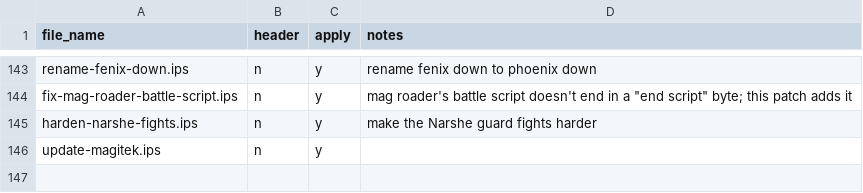
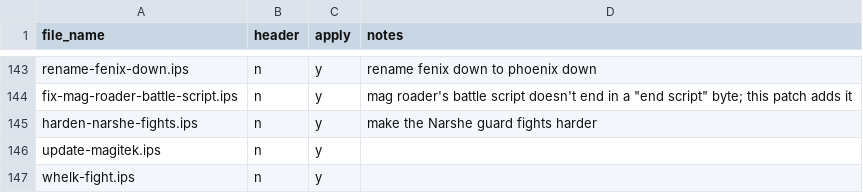
Before and after one commit to camgunz/ff6, a CSV file: patches.csv, drawn as a sheet; only a part is shown, gaps mark what is left out; the diff names each change by its address in the sheet, - before the commit and + after, or states it on an @@ line.

Commit message:
Make Whelk fight harder

```diff
--- a/patches.csv
+++ b/patches.csv
+row 147: whelk-fight.ips | n | y
```
Also changed, not shown: 1 other file.
